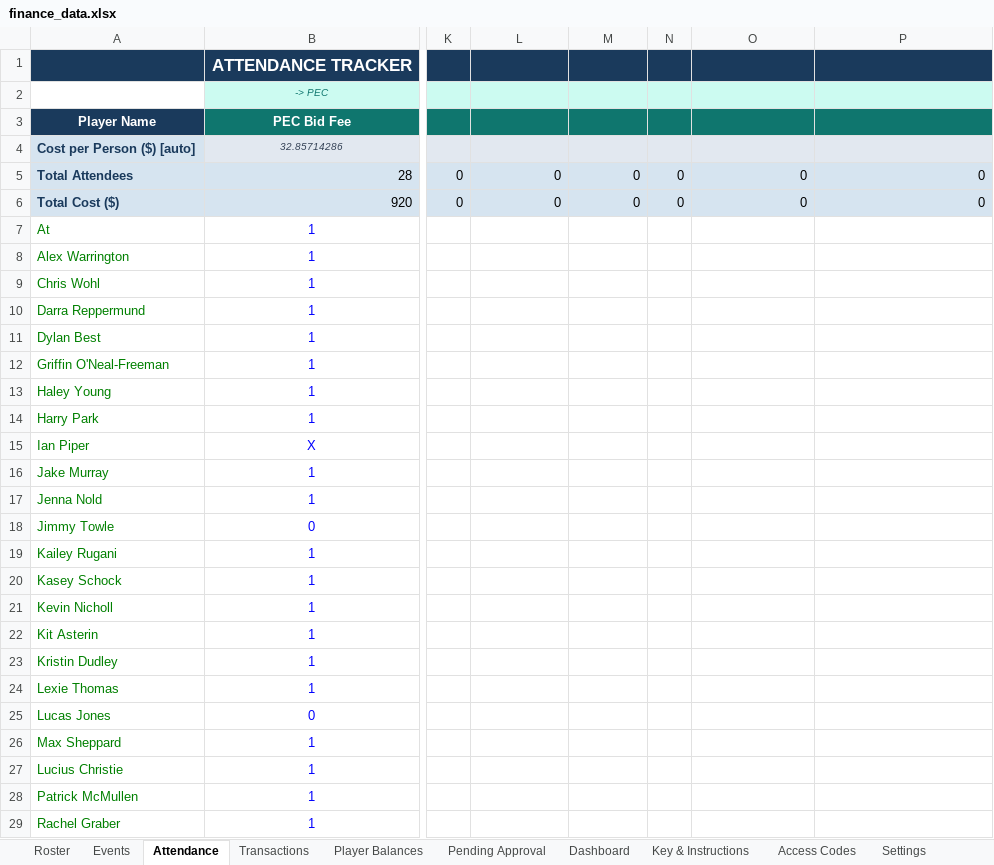
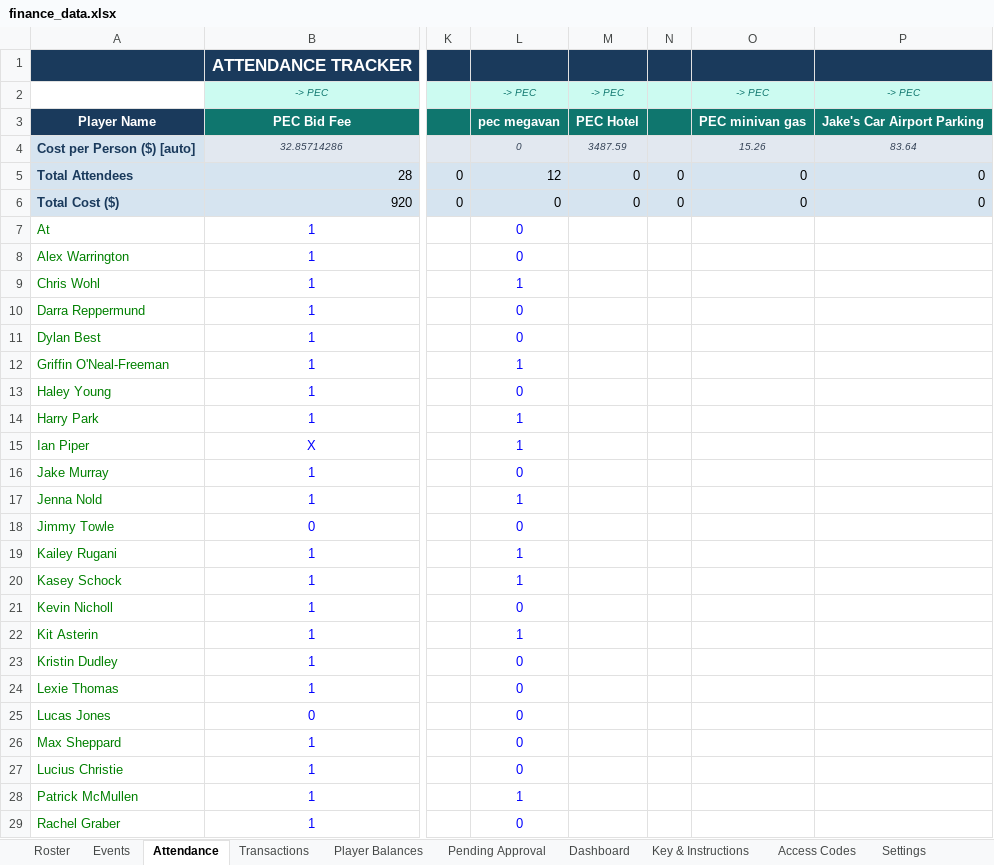
Before and after one commit to jakepmurray/port-finances-26, an Excel workbook: finance_data.xlsx, sheet Attendance, drawn as a sheet; only a part is shown, gaps mark what is left out; values as stored, in another font and other column widths than the file's, no borders; charts and pictures not drawn; the diff covers the shown part only; the diff names each change by its address in the sheet, - before the commit and + after, or states it on an @@ line.

```diff
--- a/finance_data.xlsx (sheet Attendance)
+++ b/finance_data.xlsx (sheet Attendance)
-L2: (empty)
+L2: -> PEC
-M2: (empty)
+M2: -> PEC
-O2: (empty)
+O2: -> PEC
-P2: (empty)
+P2: -> PEC
-L3: (empty)
+L3: pec megavan
-M3: (empty)
+M3: PEC Hotel
-O3: (empty)
+O3: PEC minivan gas
-P3: (empty)
+P3: Jake's Car Airport Parking
-L4: (empty)
+L4: 0
-M4: (empty)
+M4: 3487.59
-O4: (empty)
+O4: 15.26
-P4: (empty)
+P4: 83.64
-L5: 0
+L5: 12
-L7:L8: (empty)
+L7:L8: 0
-L9: (empty)
+L9: 1
-L10:L11: (empty)
+L10:L11: 0
-L12: (empty)
+L12: 1
-L13: (empty)
+L13: 0
-L14:L15: (empty)
+L14:L15: 1
-L16: (empty)
+L16: 0
-L17: (empty)
+L17: 1
-L18: (empty)
+L18: 0
-L19:L20: (empty)
+L19:L20: 1
-L21: (empty)
+L21: 0
-L22: (empty)
+L22: 1
-L23:L27: (empty)
+L23:L27: 0
-L28: (empty)
+L28: 1
-L29: (empty)
+L29: 0
```
Also changed, not shown: 13 edited cells elsewhere in this sheet, sheet Transactions, sheet Player Balances, sheet Dashboard, sheet Roster.
